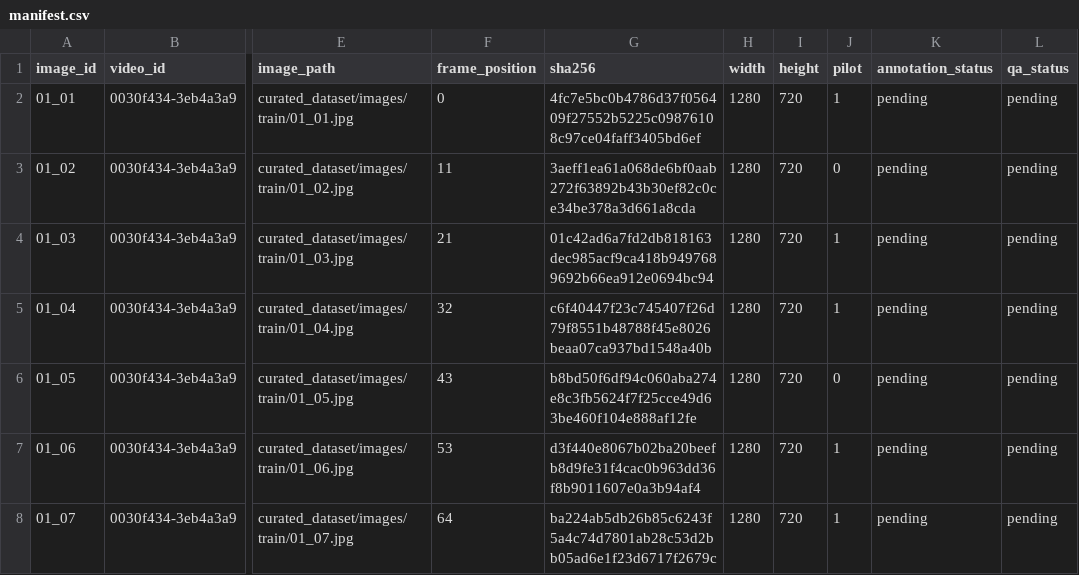
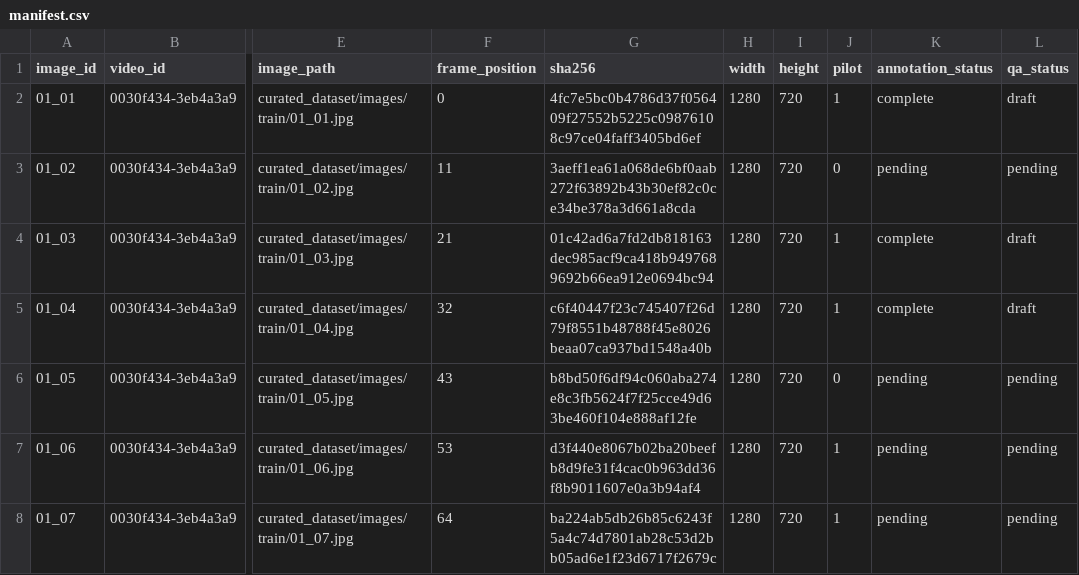
Before and after one commit to Vijayscodehub/vehicle_detection_from_scratch, a CSV file: data/manifest.csv, drawn as a sheet; only a part is shown, gaps mark what is left out; the diff names each change by its address in the sheet, - before the commit and + after, or states it on an @@ line.

Commit message:
Add guarded visual annotation workflow and three draft pilot records
Render raw coordinate guides and review overlays; validate boxes and export COCO with explicit pending/draft/reviewed status. No accepted labels or detector training yet.

```diff
--- a/data/manifest.csv
+++ b/data/manifest.csv
-K2 (annotation_status): pending
+K2 (annotation_status): complete
-L2 (qa_status): pending
+L2 (qa_status): draft
-K4:K5 (annotation_status): pending
+K4:K5 (annotation_status): complete
-L4:L5 (qa_status): pending
+L4:L5 (qa_status): draft
```
Also changed, not shown: 6 other files.
